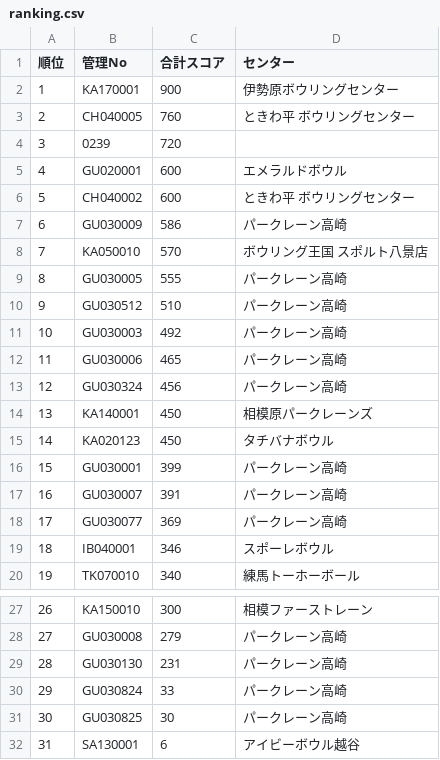
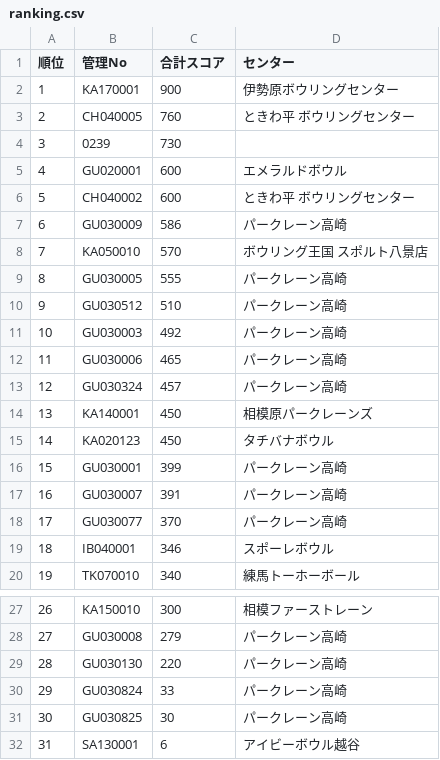
Before and after one commit to takehiko2324/ranking2026, a CSV file: ranking.csv, drawn as a sheet; only a part is shown, gaps mark what is left out.

Commit message:
Update ranking.csv from FileMaker

```diff
--- a/ranking.csv
+++ b/ranking.csv
@@ -3,3 +3,3 @@
 "2","CH040005","760","ときわ平 ボウリングセンター"
-"3","0239","720",
+"3","0239","730",
 "4","GU020001","600","エメラルドボウル"
@@ -12,3 +12,3 @@
 "11","GU030006","465","パークレーン高崎"
-"12","GU030324","456","パークレーン高崎"
+"12","GU030324","457","パークレーン高崎"
 "13","KA140001","450","相模原パークレーンズ"
@@ -17,3 +17,3 @@
 "16","GU030007","391","パークレーン高崎"
-"17","GU030077","369","パークレーン高崎"
+"17","GU030077","370","パークレーン高崎"
 "18","IB040001","346","スポーレボウル"
@@ -28,3 +28,3 @@
 "27","GU030008","279","パークレーン高崎"
-"28","GU030130","231","パークレーン高崎"
+"28","GU030130","220","パークレーン高崎"
 "29","GU030824","33","パークレーン高崎"
```
